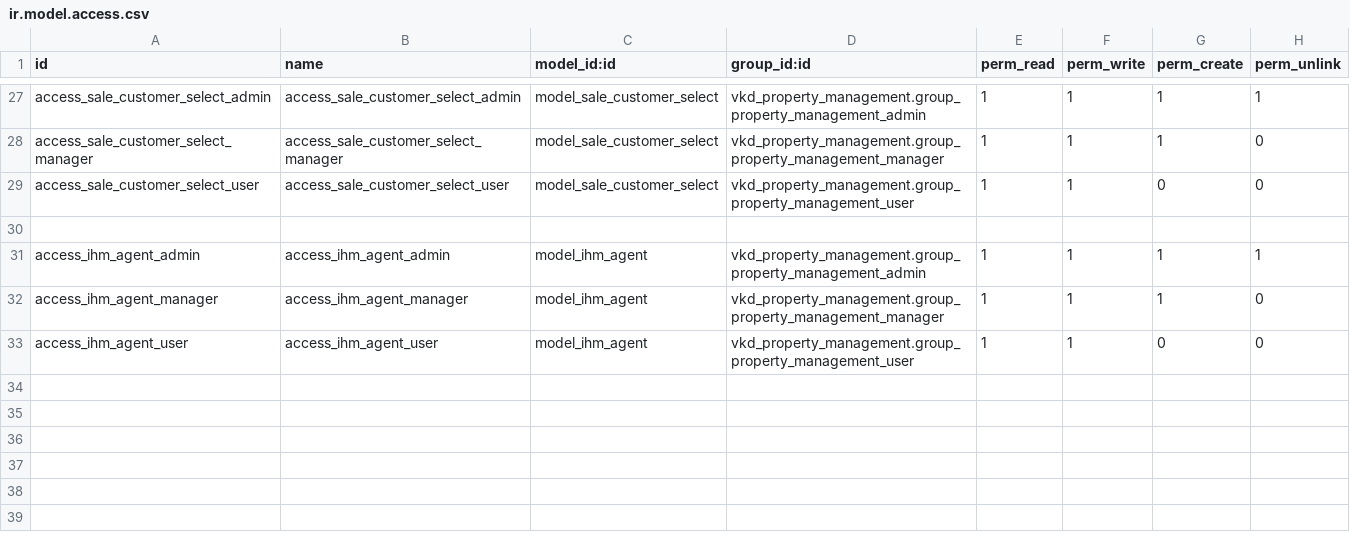
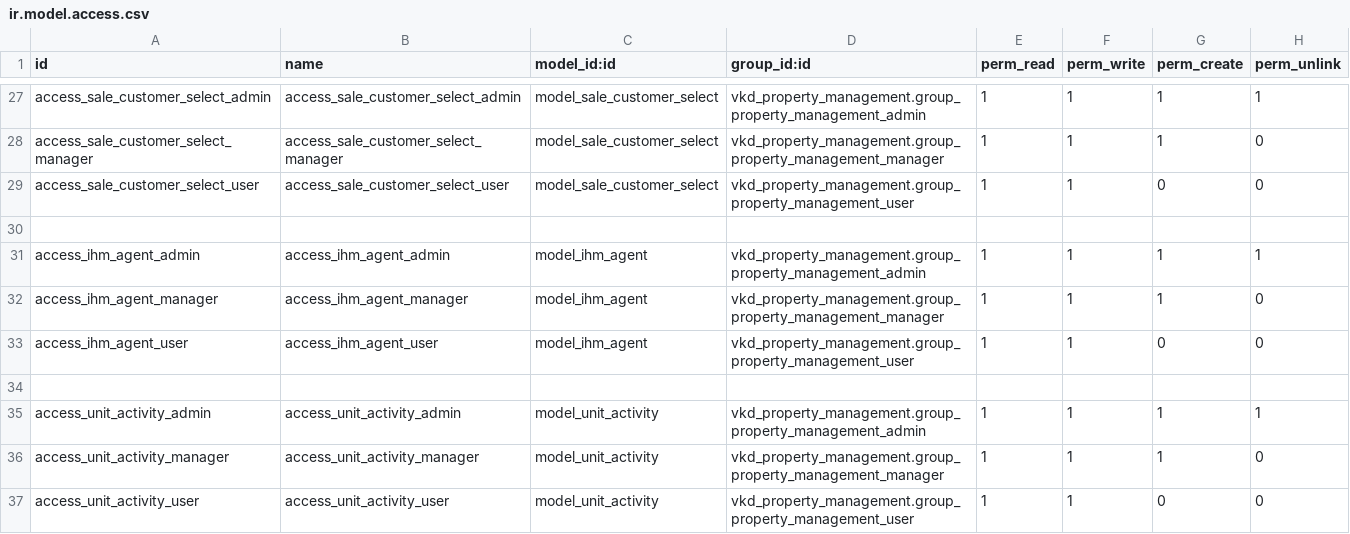
Before and after one commit to chamalruwanjith/custom, a CSV file: vkd_property_management/security/ir.model.access.csv, drawn as a sheet; only a part is shown, gaps mark what is left out.

Commit message:
[WIP] vkd_property_management : unit activity

```diff
--- a/vkd_property_management/security/ir.model.access.csv
+++ b/vkd_property_management/security/ir.model.access.csv
@@ -33 +33,5 @@ access_ihm_agent_manager,access_ihm_agent_manager,model_ihm_agent,vkd_property_m
 access_ihm_agent_user,access_ihm_agent_user,model_ihm_agent,vkd_property_management.group_property_management_user,1,1,0,0
+
+access_unit_activity_admin,access_unit_activity_admin,model_unit_activity,vkd_property_management.group_property_management_admin,1,1,1,1
+access_unit_activity_manager,access_unit_activity_manager,model_unit_activity,vkd_property_management.group_property_management_manager,1,1,1,0
+access_unit_activity_user,access_unit_activity_user,model_unit_activity,vkd_property_management.group_property_management_user,1,1,0,0
```
Also changed, not shown: 10 other files.
